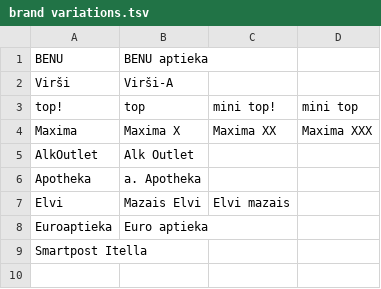
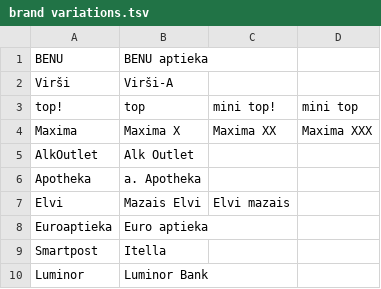
Before and after one commit to OSMLatvija/Osmalyzer, a TSV file: data/brand variations.tsv, drawn as a sheet; removed rows and columns are numbered as before the commit, all else as after; the diff names each change by its address in the sheet, - before the commit and + after, or states it on an @@ line.

Commit message:
Luminor and Luminor Bank grouped

```diff
--- a/data/brand variations.tsv
+++ b/data/brand variations.tsv
-row 9: Smartpost Itella
+row 9: Smartpost | Itella
+row 10: Luminor | Luminor Bank
```
